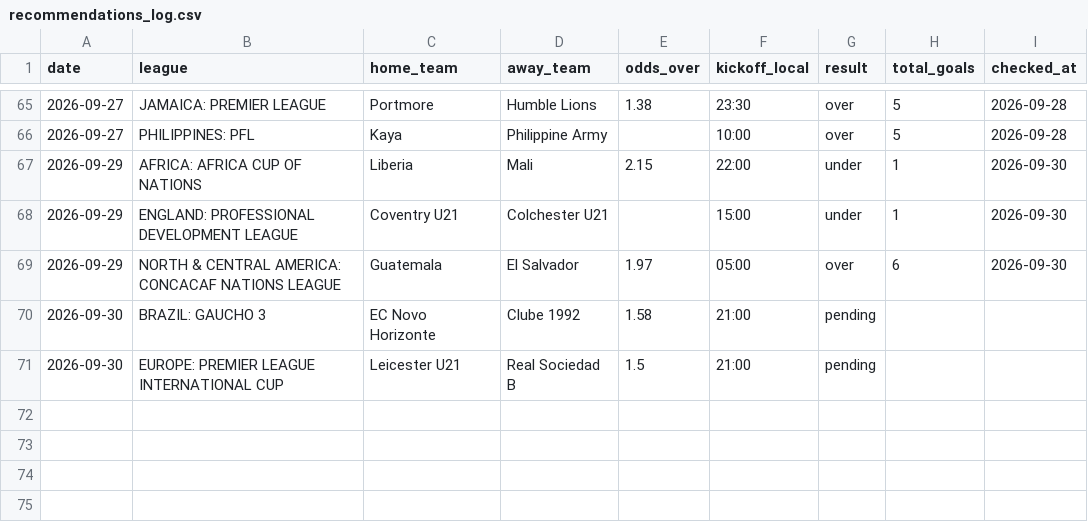
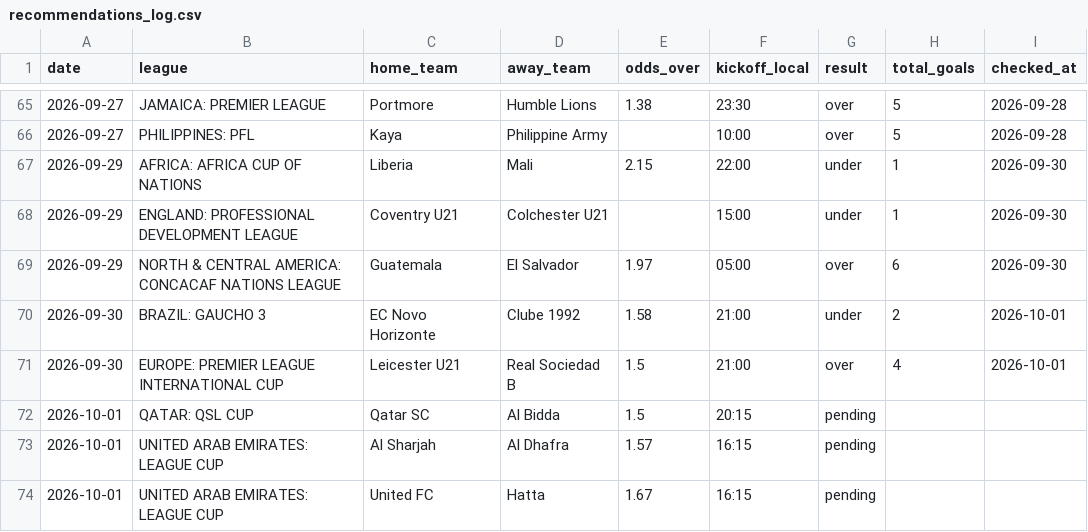
Before and after one commit to andrei0182/SuperBet, a CSV file: recommendations_log.csv, drawn as a sheet; only a part is shown, gaps mark what is left out.

```diff
--- a/recommendations_log.csv
+++ b/recommendations_log.csv
@@ -69,3 +69,6 @@ date,league,home_team,away_team,odds_over,kickoff_local,result,total_goals,check
 2026-09-29,NORTH & CENTRAL AMERICA: CONCACAF NATIONS LEAGUE,Guatemala,El Salvador,1.97,05:00,over,6,2026-09-30
-2026-09-30,BRAZIL: GAUCHO 3,EC Novo Horizonte,Clube 1992,1.58,21:00,pending,,
-2026-09-30,EUROPE: PREMIER LEAGUE INTERNATIONAL CUP,Leicester U21,Real Sociedad B,1.5,21:00,pending,,
+2026-09-30,BRAZIL: GAUCHO 3,EC Novo Horizonte,Clube 1992,1.58,21:00,under,2,2026-10-01
+2026-09-30,EUROPE: PREMIER LEAGUE INTERNATIONAL CUP,Leicester U21,Real Sociedad B,1.5,21:00,over,4,2026-10-01
+2026-10-01,QATAR: QSL CUP,Qatar SC,Al Bidda,1.5,20:15,pending,,
+2026-10-01,UNITED ARAB EMIRATES: LEAGUE CUP,Al Sharjah,Al Dhafra,1.57,16:15,pending,,
+2026-10-01,UNITED ARAB EMIRATES: LEAGUE CUP,United FC,Hatta,1.67,16:15,pending,,
```
Also changed, not shown: 1 other file.
